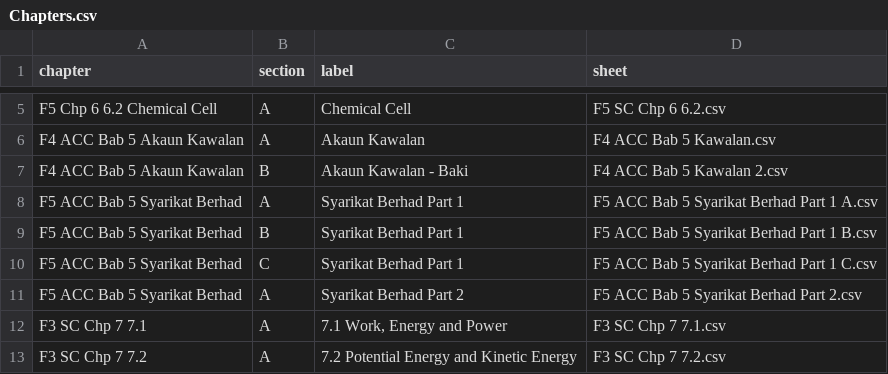
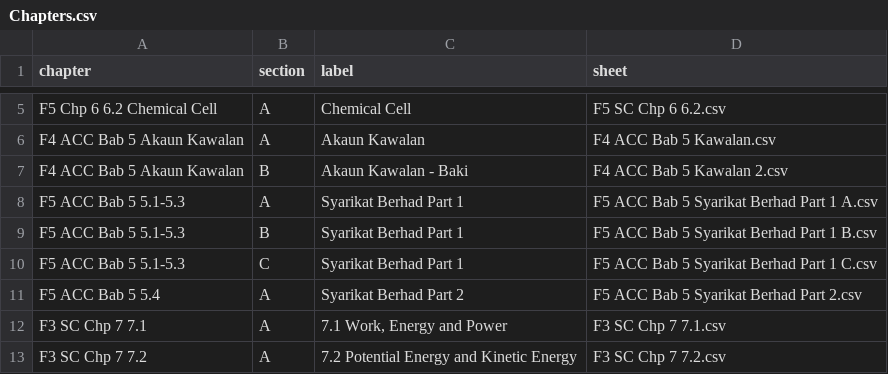
Before and after one commit to nobody0619/quiz-website, a CSV file: Chapters.csv, drawn as a sheet; only a part is shown, gaps mark what is left out.

```diff
--- a/Chapters.csv
+++ b/Chapters.csv
@@ -7,6 +7,6 @@ F4 ACC Bab 5 Akaun Kawalan,A,Akaun Kawalan,F4 ACC Bab 5 Kawalan.csv
 F4 ACC Bab 5 Akaun Kawalan,B,Akaun Kawalan - Baki,F4 ACC Bab 5 Kawalan 2.csv
-F5 ACC Bab 5 Syarikat Berhad,A,Syarikat Berhad Part 1,F5 ACC Bab 5 Syarikat Berhad Part 1 A.csv
-F5 ACC Bab 5 Syarikat Berhad,B,Syarikat Berhad Part 1,F5 ACC Bab 5 Syarikat Berhad Part 1 B.csv
-F5 ACC Bab 5 Syarikat Berhad,C,Syarikat Berhad Part 1,F5 ACC Bab 5 Syarikat Berhad Part 1 C.csv
-F5 ACC Bab 5 Syarikat Berhad,A,Syarikat Berhad Part 2,F5 ACC Bab 5 Syarikat Berhad Part 2.csv
+F5 ACC Bab 5 5.1-5.3,A,Syarikat Berhad Part 1,F5 ACC Bab 5 Syarikat Berhad Part 1 A.csv
+F5 ACC Bab 5 5.1-5.3,B,Syarikat Berhad Part 1,F5 ACC Bab 5 Syarikat Berhad Part 1 B.csv
+F5 ACC Bab 5 5.1-5.3,C,Syarikat Berhad Part 1,F5 ACC Bab 5 Syarikat Berhad Part 1 C.csv
+F5 ACC Bab 5 5.4,A,Syarikat Berhad Part 2,F5 ACC Bab 5 Syarikat Berhad Part 2.csv
 F3 SC Chp 7 7.1,A,"7.1 Work, Energy and Power",F3 SC Chp 7 7.1.csv
```
Also changed, not shown: F5 ACC Bab 5 Syarikat Berhad Part 2.csv.
